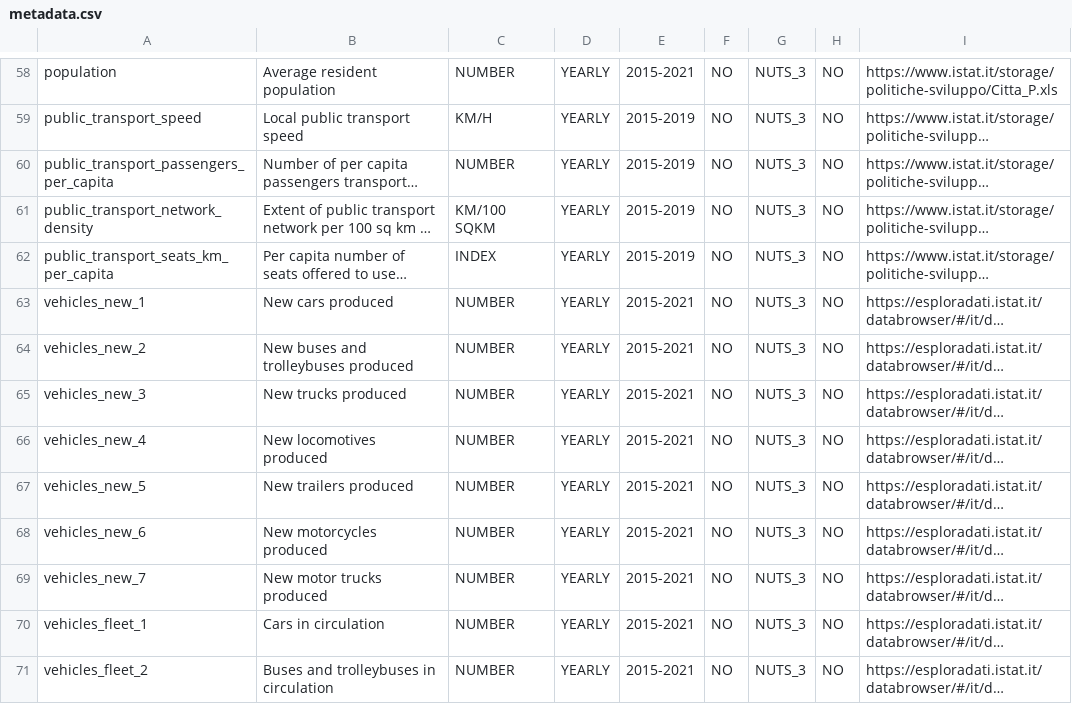
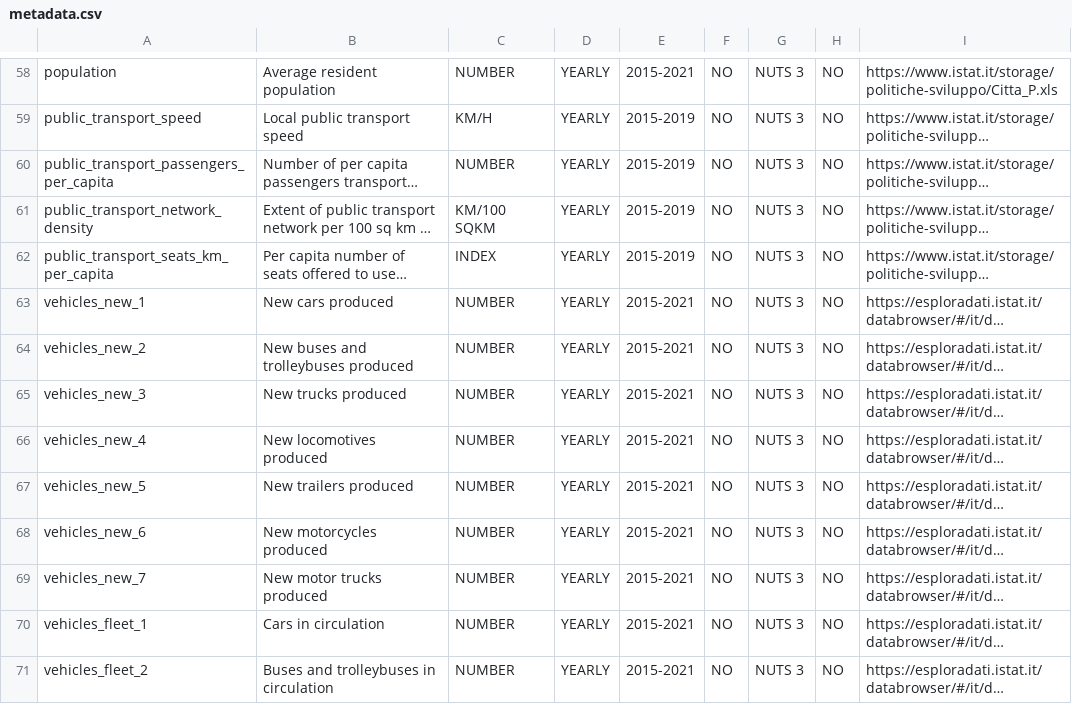
Before and after one commit to ale-ch/it-fuel-dashboard, a CSV file: metadata.csv, drawn as a sheet; only a part is shown, gaps mark what is left out; long unchanged cells end in …; the diff covers the shown part only; the diff names each change by its address in the sheet, - before the commit and + after, or states it on an @@ line.

```diff
--- a/metadata.csv
+++ b/metadata.csv
-G58:G71: NUTS_3
+G58:G71: NUTS 3
```
Also changed, not shown: 120 edited cells elsewhere in this file.
